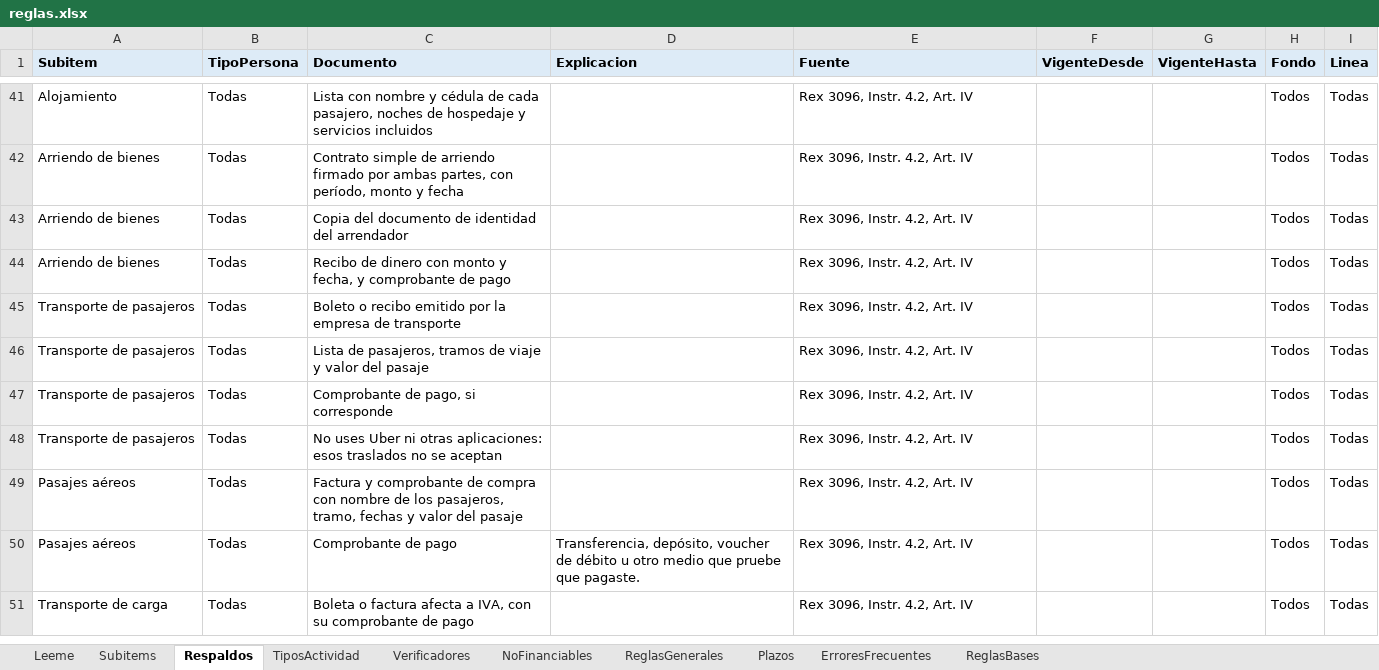
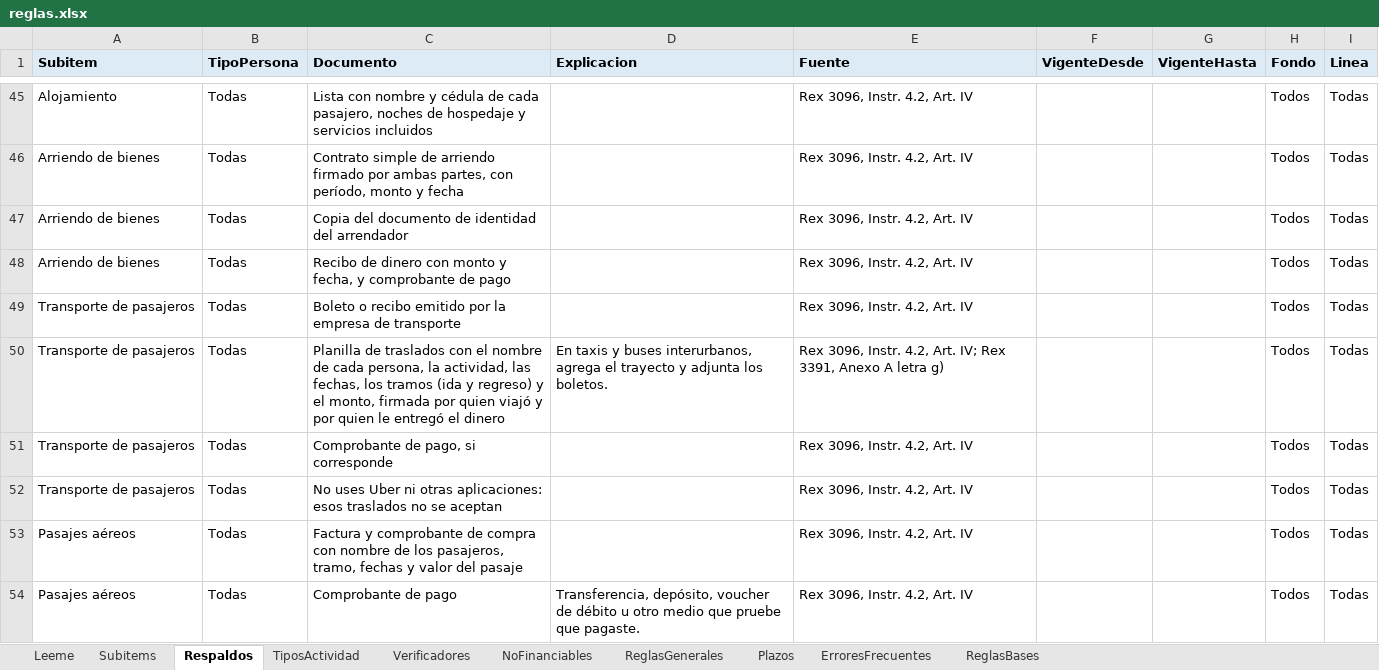
Before and after one commit to georgeaguilera/guia-rendicion-reglas, an Excel workbook: reglas.xlsx, sheet Respaldos, drawn as a sheet; only a part is shown, gaps mark what is left out; the shorter side is filled out with more unchanged rows; values as stored, in another font and other column widths than the file's, no borders; addresses are those after the commit; the diff covers the shown part only; the diff names each change by its address in the sheet, - before the commit and + after, or states it on an @@ line.

Commit message:
Reglas v2 (22-10-2026): plazos de la Res. 2/2026, respaldos de la Rex 3391, Fondo Audiovisual y bases 2027 tanda 1

```diff
--- a/reglas.xlsx (sheet Respaldos)
+++ b/reglas.xlsx (sheet Respaldos)
-C50 (Documento): Lista de pasajeros, tramos de viaje y valor del pasaje
+C50 (Documento): Planilla de traslados con el nombre de cada persona, la actividad, las fechas, los tramos (ida y regreso) y el monto, firmada por quien viajó y por quien le entregó el dinero
-D50 (Explicacion): (empty)
+D50 (Explicacion): En taxis y buses interurbanos, agrega el trayecto y adjunta los boletos.
-E50 (Fuente): Rex 3096, Instr. 4.2, Art. IV
+E50 (Fuente): Rex 3096, Instr. 4.2, Art. IV; Rex 3391, Anexo A letra g)
```
Also changed, not shown: 8 added rows and 23 edited cells elsewhere in this sheet, sheet ReglasBases, sheet NoFinanciables, sheet ReglasGenerales, sheet Plazos, sheet Subitems, sheet Leeme.
